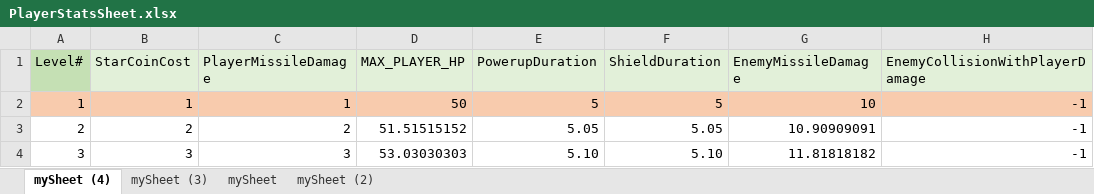
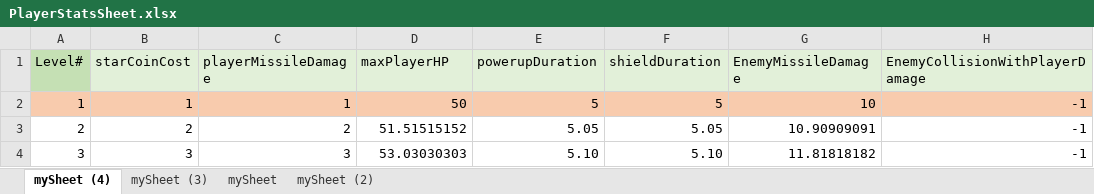
Before and after one commit to padraigcrowley/RotoShoot, an Excel workbook: RotoShootUnityProject/Assets/Resources/PlayerStatsSheet.xlsx, sheet mySheet (4), drawn as a sheet; only a part is shown; values as stored, in another font and other column widths than the file's, no borders; the diff names each change by its address in the sheet, - before the commit and + after, or states it on an @@ line.

```diff
--- a/RotoShootUnityProject/Assets/Resources/PlayerStatsSheet.xlsx (sheet mySheet (4))
+++ b/RotoShootUnityProject/Assets/Resources/PlayerStatsSheet.xlsx (sheet mySheet (4))
-B1: StarCoinCost
+B1: starCoinCost
-C1: PlayerMissileDamage
+C1: playerMissileDamage
-D1: MAX_PLAYER_HP
+D1: maxPlayerHP
-E1: PowerupDuration
+E1: powerupDuration
-F1: ShieldDuration
+F1: shieldDuration
```
Also changed, not shown: RotoShootUnityProject/Assets/Resources/mySheet.xlsx, 13 other files.
